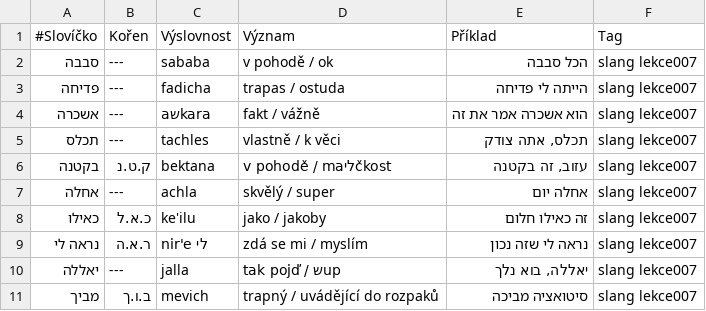
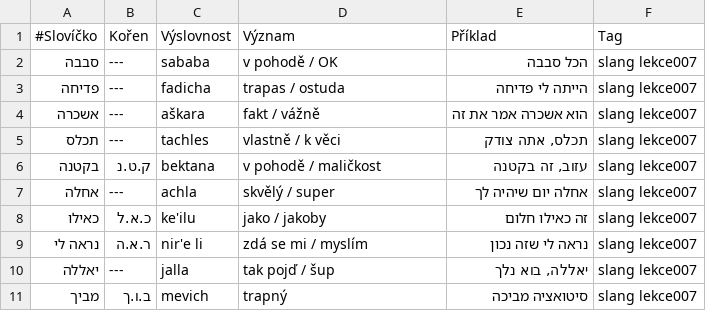
Before and after one commit to kamilnovo/textbook-ivrit, a CSV file: anki_lekce007.csv, drawn as a sheet.

```diff
--- a/anki_lekce007.csv
+++ b/anki_lekce007.csv
@@ -1,11 +1,11 @@
 #Slovíčko;Kořen;Výslovnost;Význam;Příklad;Tag
-סבבה;---;sababa;v pohodě / ok;הכל סבבה;slang lekce007
+סבבה;---;sababa;v pohodě / OK;הכל סבבה;slang lekce007
 פדיחה;---;fadicha;trapas / ostuda;הייתה לי פדיחה;slang lekce007
-אשכרה;---;aשkara;fakt / vážně;הוא אשכרה אמר את זה;slang lekce007
+אשכרה;---;aškara;fakt / vážně;הוא אשכרה אמר את זה;slang lekce007
 תכלס;---;tachles;vlastně / k věci;תכלס, אתה צודק;slang lekce007
-בקטנה;ק.ט.נ;bektana;v pohodě / maליčkost;עזוב, זה בקטנה;slang lekce007
-אחלה;---;achla;skvělý / super;אחלה יום;slang lekce007
+בקטנה;ק.ט.נ;bektana;v pohodě / maličkost;עזוב, זה בקטנה;slang lekce007
+אחלה;---;achla;skvělý / super;אחלה יום שיהיה לך;slang lekce007
 כאילו;כ.א.ל;ke'ilu;jako / jakoby;זה כאילו חלום;slang lekce007
-נראה לי;ר.א.ה;nir'e לי;zdá se mi / myslím;נראה לי שזה נכון;slang lekce007
-יאללה;---;jalla;tak pojď / שup;יאללה, בוא נלך;slang lekce007
-מביך;ב.ו.ך;mevich;trapný / uvádějící do rozpaků;סיטואציה מביכה;slang lekce007
+נראה לי;ר.א.ה;nir'e li;zdá se mi / myslím;נראה לי שזה נכון;slang lekce007
+יאללה;---;jalla;tak pojď / šup;יאללה, בוא נלך;slang lekce007
+מביך;ב.ו.ך;mevich;trapný;סיטואציה מביכה;slang lekce007
```
Also changed, not shown: anki_lekce004.csv, anki_lekce008.csv, 36 other files.
